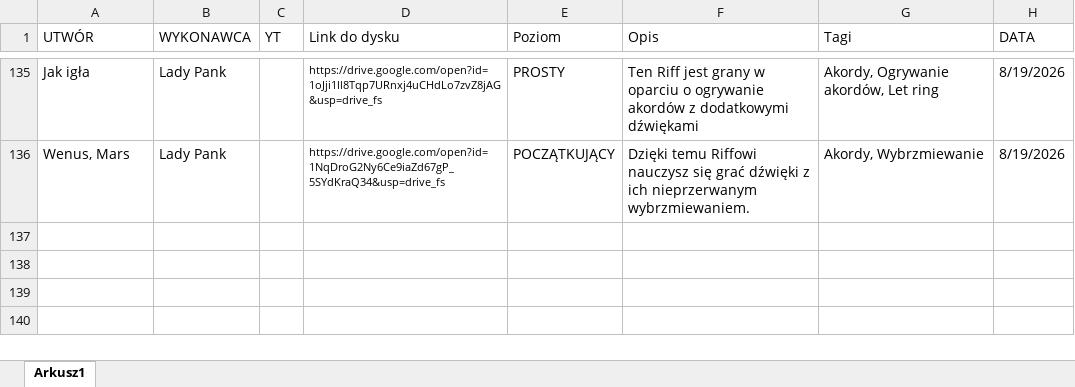
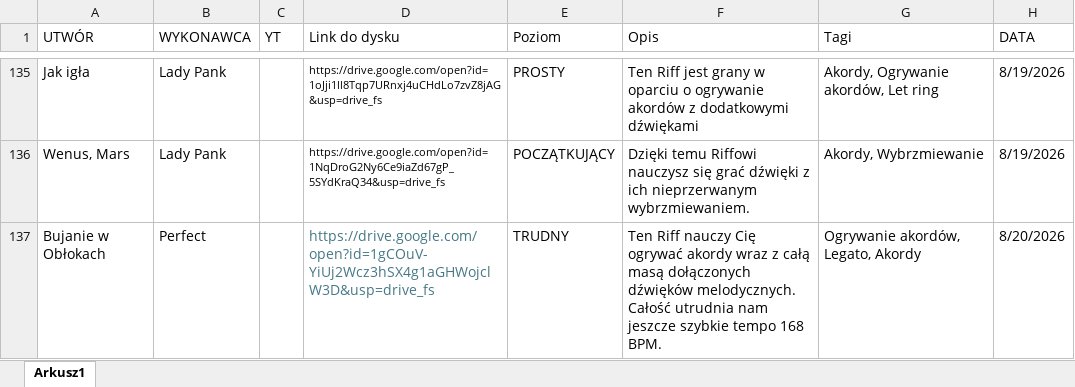
Before and after one commit to WujekSzpon/najlepsze-polskie-riffy, an Excel workbook: KONSPEKT - NPR.xlsx, sheet Arkusz1, drawn as a sheet; only a part is shown, gaps mark what is left out; values as stored, in another font and other column widths than the file's, no borders; table styles not drawn; the diff names each change by its address in the sheet, - before the commit and + after, or states it on an @@ line.

Commit message:
Add files via upload

```diff
--- a/KONSPEKT - NPR.xlsx (sheet Arkusz1)
+++ b/KONSPEKT - NPR.xlsx (sheet Arkusz1)
+row 137: Bujanie w Obłokach | Perfect |  | https://drive.google.com/open?id=1gCOuV-YiUj2Wcz3hSX4g1aGHWojclW3D&usp=drive_fs | TRUDNY | Ten Riff nauczy Cię ogrywać akordy wraz z całą masą dołączonych dźwięków melodycznych. Całość utrudnia nam jeszcze szybkie tempo 168 BPM. | Ogrywanie akordów, Legato, Akordy | 8/20/2026
```
